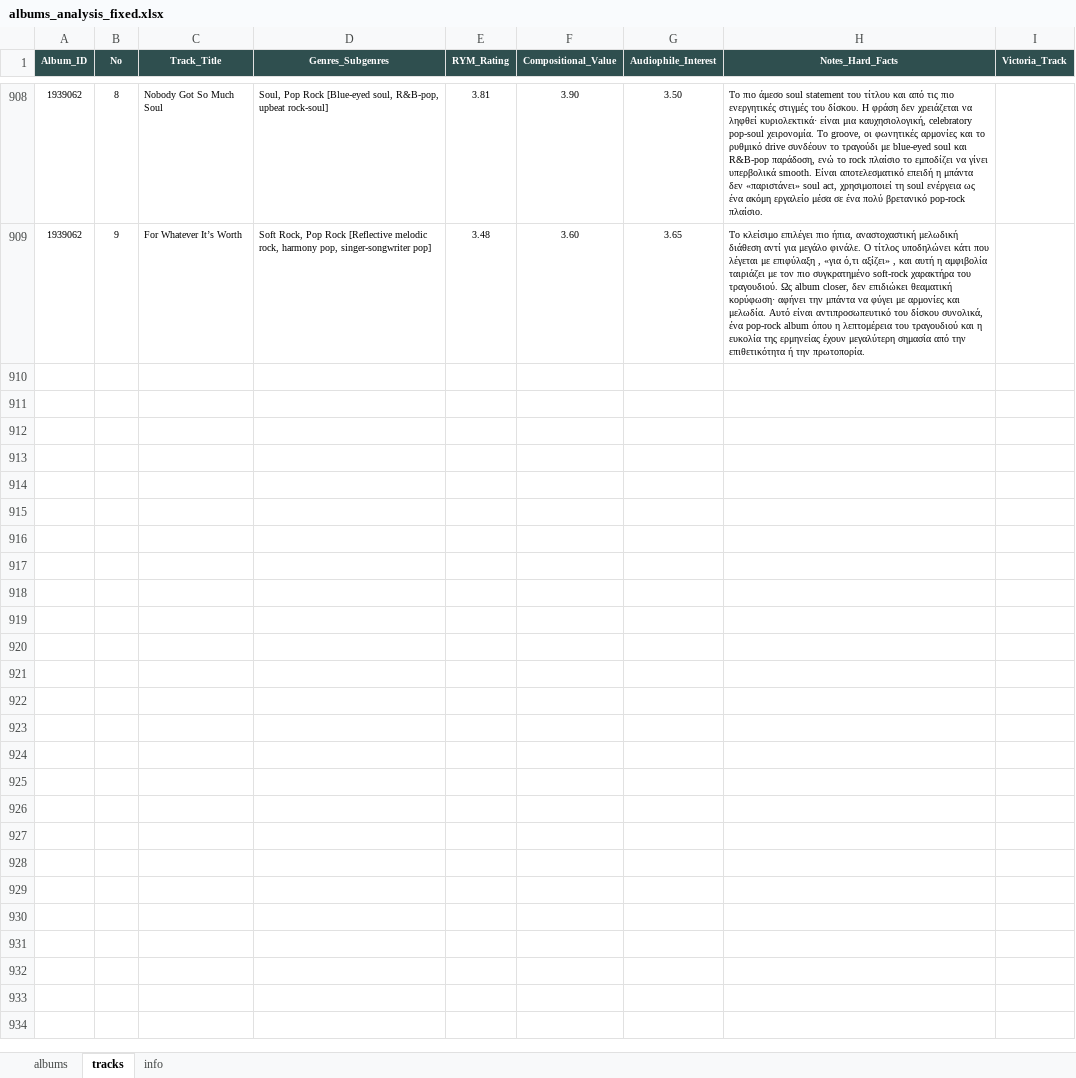
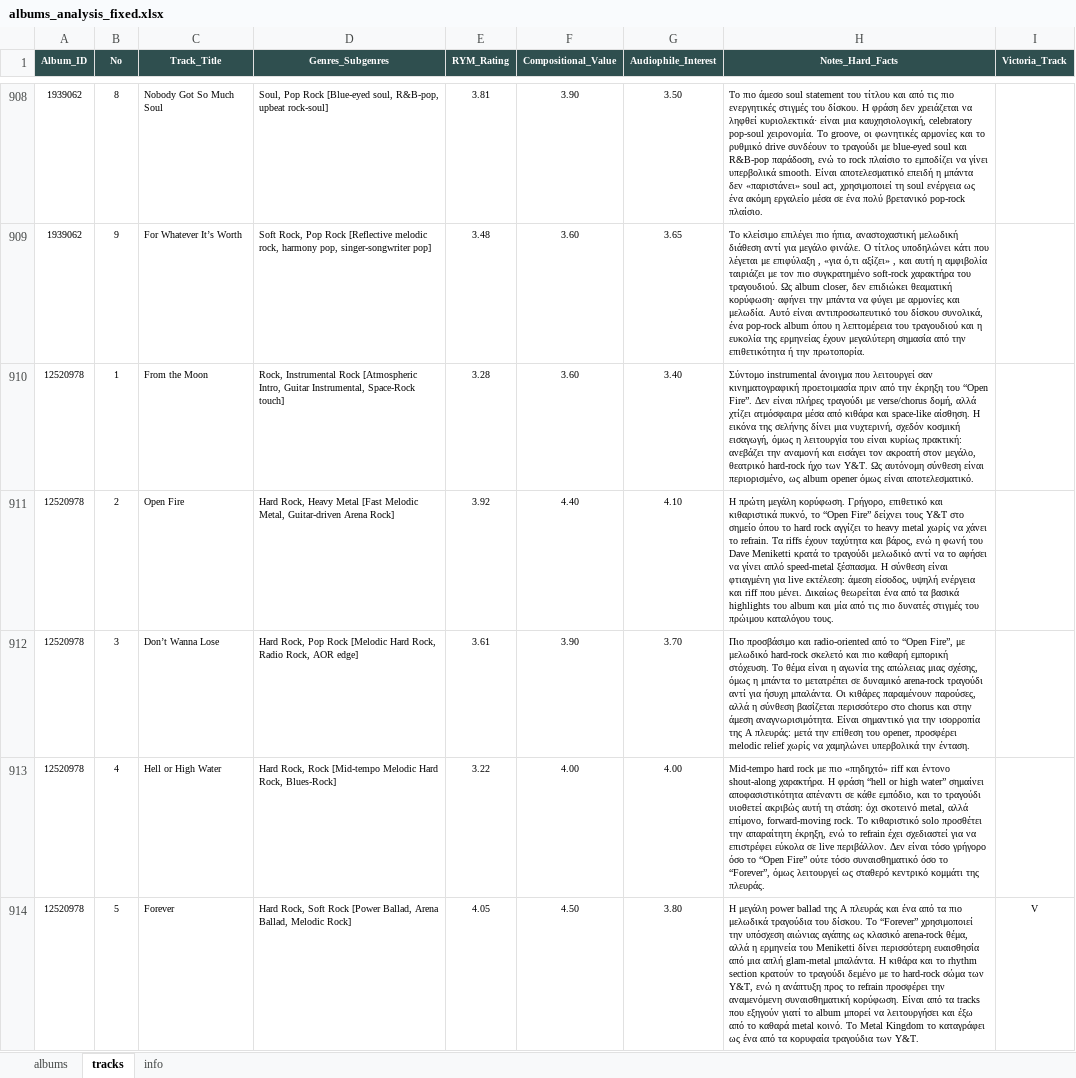
Before and after one commit to blueaegean/music-archive, an Excel workbook: albums_analysis_fixed.xlsx, sheet tracks, drawn as a sheet; only a part is shown, gaps mark what is left out; values as stored, in another font and other column widths than the file's, no borders; the diff covers the shown part only; the diff names each change by its address in the sheet, - before the commit and + after, or states it on an @@ line.

Commit message:
Add files via upload

```diff
--- a/albums_analysis_fixed.xlsx (sheet tracks)
+++ b/albums_analysis_fixed.xlsx (sheet tracks)
+row 910: 12520978 | 1 | From the Moon | Rock, Instrumental Rock [Atmospheric Intro, Guitar Instrumental, Space-Rock touch] | 3.28 | 3.60 | 3.40 | Σύντομο instrumental άνοιγμα που λειτουργεί σαν κινηματογραφική προετοιμασία πριν από την έκρηξη του “Open Fire”. Δεν είναι πλήρες τραγούδι με verse/chorus δομή, αλλά χτίζει ατμόσφαιρα μέσα από κιθάρα και space-like αίσθηση. Η εικόνα της σελήνης δίνει μια νυχτερινή, σχεδόν κοσμική εισαγωγή, όμως η λειτουργία του είναι κυρίως πρακτική: ανεβάζει την αναμονή και εισάγει τον ακροατή στον μεγάλο, θεατρικό hard-rock ήχο των Y&T. Ως αυτόνομη σύνθεση είναι περιορισμένο, ως album opener όμως είναι αποτελεσματικό.
+row 911: 12520978 | 2 | Open Fire | Hard Rock, Heavy Metal [Fast Melodic Metal, Guitar-driven Arena Rock] | 3.92 | 4.40 | 4.10 | Η πρώτη μεγάλη κορύφωση. Γρήγορο, επιθετικό και κιθαριστικά πυκνό, το “Open Fire” δείχνει τους Y&T στο σημείο όπου το hard rock αγγίζει το heavy metal χωρίς να χάνει το refrain. Τα riffs έχουν ταχύτητα και βάρος, ενώ η φωνή του Dave Meniketti κρατά το τραγούδι μελωδικό αντί να το αφήσει να γίνει απλό speed-metal ξέσπασμα. Η σύνθεση είναι φτιαγμένη για live εκτέλεση: άμεση είσοδος, υψηλή ενέργεια και riff που μένει. Δικαίως θεωρείται ένα από τα βασικά highlights του album και μία από τις πιο δυνατές στιγμές του πρώιμου καταλόγου τους.
+row 912: 12520978 | 3 | Don’t Wanna Lose | Hard Rock, Pop Rock [Melodic Hard Rock, Radio Rock, AOR edge] | 3.61 | 3.90 | 3.70 | Πιο προσβάσιμο και radio-oriented από το “Open Fire”, με μελωδικό hard-rock σκελετό και πιο καθαρή εμπορική στόχευση. Το θέμα είναι η αγωνία της απώλειας μιας σχέσης, όμως η μπάντα το μετατρέπει σε δυναμικό arena-rock τραγούδι αντί για ήσυχη μπαλάντα. Οι κιθάρες παραμένουν παρούσες, αλλά η σύνθεση βασίζεται περισσότερο στο chorus και στην άμεση αναγνωρισιμότητα. Είναι σημαντικό για την ισορροπία της A πλευράς: μετά την επίθεση του opener, προσφέρει melodic relief χωρίς να χαμηλώνει υπερβολικά την ένταση.
+row 913: 12520978 | 4 | Hell or High Water | Hard Rock, Rock [Mid-tempo Melodic Hard Rock, Blues-Rock] | 3.22 | 4.00 | 4.00 | Mid-tempo hard rock με πιο «πηδηχτό» riff και έντονο shout-along χαρακτήρα. Η φράση “hell or high water” σημαίνει αποφασιστικότητα απέναντι σε κάθε εμπόδιο, και το τραγούδι υιοθετεί ακριβώς αυτή τη στάση: όχι σκοτεινό metal, αλλά επίμονο, forward-moving rock. Το κιθαριστικό solo προσθέτει την απαραίτητη έκρηξη, ενώ το refrain έχει σχεδιαστεί για να επιστρέφει εύκολα σε live περιβάλλον. Δεν είναι τόσο γρήγορο όσο το “Open Fire” ούτε τόσο συναισθηματικό όσο το “Forever”, όμως λειτουργεί ως σταθερό κεντρικό κομμάτι της πλευράς.
+row 914: 12520978 | 5 | Forever | Hard Rock, Soft Rock [Power Ballad, Arena Ballad, Melodic Rock] | 4.05 | 4.50 | 3.80 | Η μεγάλη power ballad της A πλευράς και ένα από τα πιο μελωδικά τραγούδια του δίσκου. Το “Forever” χρησιμοποιεί την υπόσχεση αιώνιας αγάπης ως κλασικό arena-rock θέμα, αλλά η ερμηνεία του Meniketti δίνει περισσότερη ευαισθησία από μια απλή glam-metal μπαλάντα. Η κιθάρα και το rhythm section κρατούν το τραγούδι δεμένο με το hard-rock σώμα των Y&T, ενώ η ανάπτυξη προς το refrain προσφέρει την αναμενόμενη συναισθηματική κορύφωση. Είναι από τα tracks που εξηγούν γιατί το album μπορεί να λειτουργήσει και έξω από το καθαρά metal κοινό. Το Metal Kingdom το καταγράφει ως ένα από τα κορυφαία τραγούδια των Y&T. | V
```
Also changed, not shown: 4 added rows elsewhere in this sheet, sheet albums.
